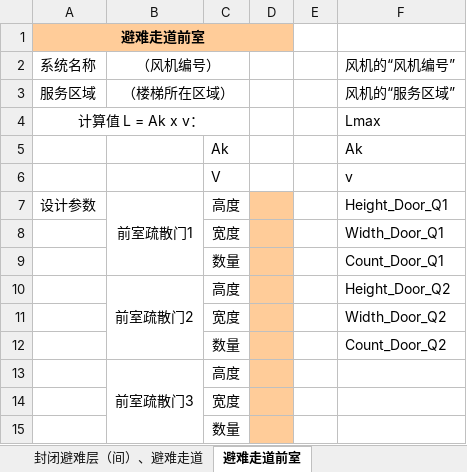
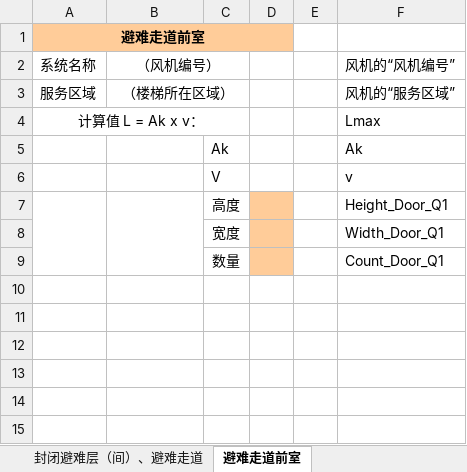
Before and after one commit to SBESIRC/ExpressTools, an Excel workbook: AutoLoader/Contents/Support/DesignData/SmokeProofScenario.xlsx, sheet 避难走道前室, drawn as a sheet; values as stored, in another font and other column widths than the file's, no borders; the diff names each change by its address in the sheet, - before the commit and + after, or states it on an @@ line.

```diff
--- a/AutoLoader/Contents/Support/DesignData/SmokeProofScenario.xlsx (sheet 避难走道前室)
+++ b/AutoLoader/Contents/Support/DesignData/SmokeProofScenario.xlsx (sheet 避难走道前室)
-A7: 设计参数
+A7: (empty)
+A7:A9 merged
-B7: 前室疏散门1
+B7: (empty)
-row 10:  | 前室疏散门2 | 高度 |  |  | Height_Door_Q2
-row 11:  |  | 宽度 |  |  | Width_Door_Q2
-row 12:  |  | 数量 |  |  | Count_Door_Q2
-row 13:  | 前室疏散门3 | 高度
-row 14:  |  | 宽度
-row 15:  |  | 数量
```
Also changed, not shown: sheet 独立或合用前室（楼梯间自然）, sheet 楼梯间（前室送风）, sheet 楼梯间（前室不送风）, sheet 消防电梯前室, sheet 独立或合用前室（楼梯间送风）.
